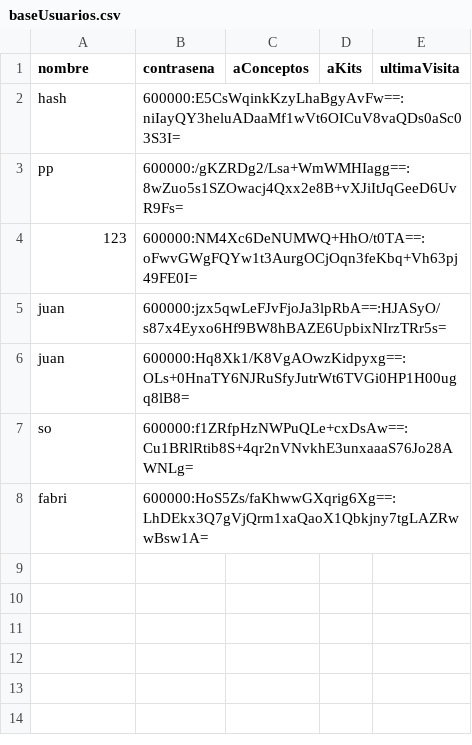
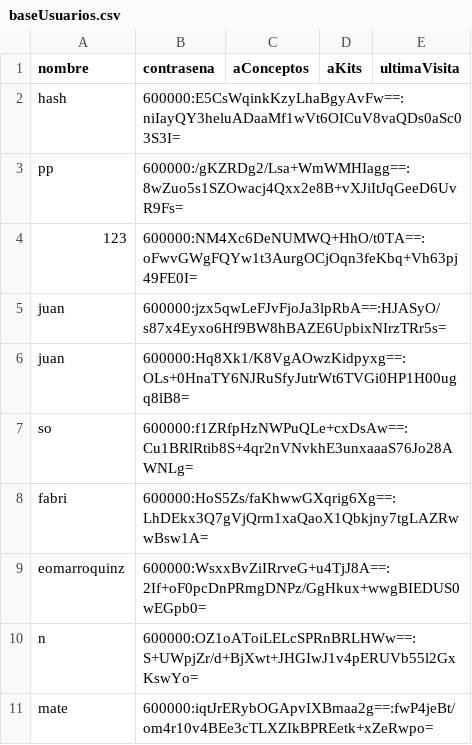
Before and after one commit to men26591/CC2008-PROYECTO1, a CSV file: BiblioMath/basesDatos/baseUsuarios.csv, drawn as a sheet; the diff names each change by its address in the sheet, - before the commit and + after, or states it on an @@ line.

Commit message:
USUARIO PRUEBA
Creación de usuario de presentación

```diff
--- a/BiblioMath/basesDatos/baseUsuarios.csv
+++ b/BiblioMath/basesDatos/baseUsuarios.csv
+row 9: eomarroquinz | 600000:WsxxBvZiIRrveG+u4TjJ8A==:2If+oF0pcDnPRmgDNPz/GgHkux+wwgBIEDUS0wEGpb0=
+row 10: n | 600000:OZ1oAToiLELcSPRnBRLHWw==:S+UWpjZr/d+BjXwt+JHGIwJ1v4pERUVb55l2GxKswYo=
+row 11: mate | 600000:iqtJrERybOGApvIXBmaa2g==:fwP4jeBt/om4r10v4BEe3cTLXZIkBPREetk+xZeRwpo=
```
Also changed, not shown: 6 other files.
